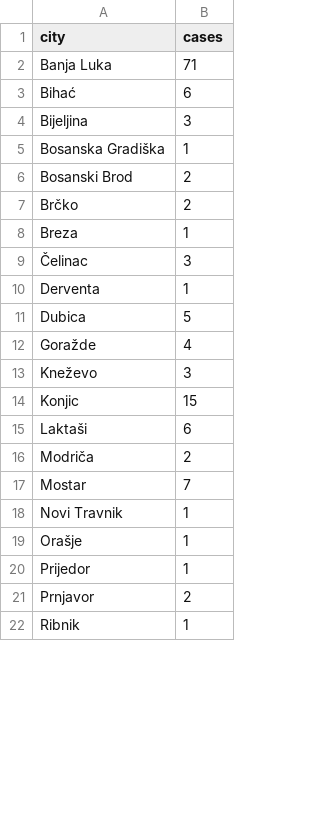
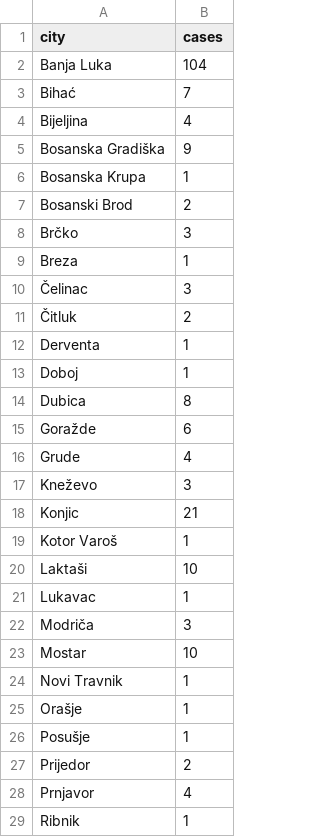
Before and after one commit to elahmo/covid-19-ba, a CSV file: data/municipalities.csv, drawn as a sheet; only a part is shown; the diff covers the shown part only.

Commit message:
Update municipalities.csv

```diff
--- a/data/municipalities.csv
+++ b/data/municipalities.csv
@@ -1,22 +1,29 @@
 city,cases
-Banja Luka,71
-Bihać,6
-Bijeljina,3
-Bosanska Gradiška,1
+Banja Luka,104
+Bihać,7
+Bijeljina,4
+Bosanska Gradiška,9
+Bosanska Krupa,1
 Bosanski Brod,2
-Brčko,2
+Brčko,3
 Breza,1
 Čelinac,3
+Čitluk,2
 Derventa,1
-Dubica,5
-Goražde,4
+Doboj,1
+Dubica,8
+Goražde,6
+Grude,4
 Kneževo,3
-Konjic,15
-Laktaši,6
-Modriča,2
-Mostar,7
+Konjic,21
+Kotor Varoš,1
+Laktaši,10
+Lukavac,1
+Modriča,3
+Mostar,10
 Novi Travnik,1
 Orašje,1
-Prijedor,1
-Prnjavor,2
+Posušje,1
+Prijedor,2
+Prnjavor,4
 Ribnik,1
```
Also changed, not shown: 4 added rows, 2 removed rows and 2 edited cells elsewhere in this file.
